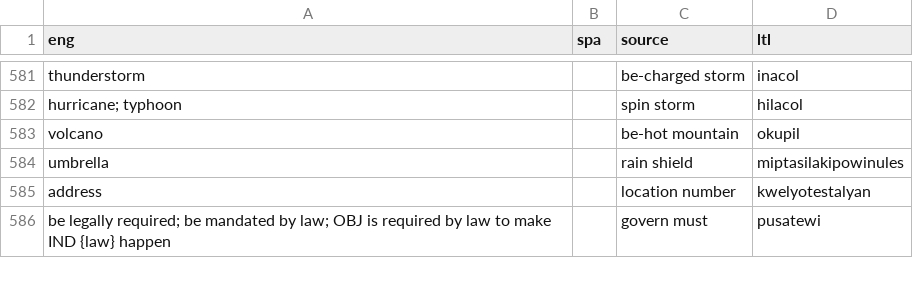
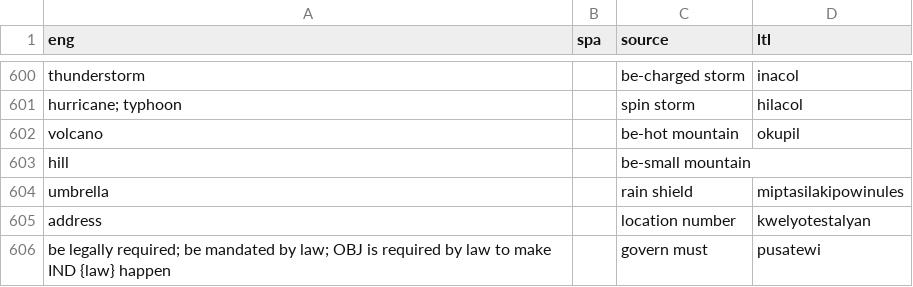
Before and after one commit to jkunimune/Djastiz, a CSV file: src/words/compound word.csv, drawn as a sheet; only a part is shown, gaps mark what is left out; the diff covers the shown part only; the diff names each change by its address in the sheet, - before the commit and + after, or states it on an @@ line.

```diff
--- a/src/words/compound word.csv
+++ b/src/words/compound word.csv
+row 603: hill |  | be-small mountain
```
Also changed, not shown: 19 added rows, 1 moved row and 3 edited cells elsewhere in this file, src/words/loanword.csv.
